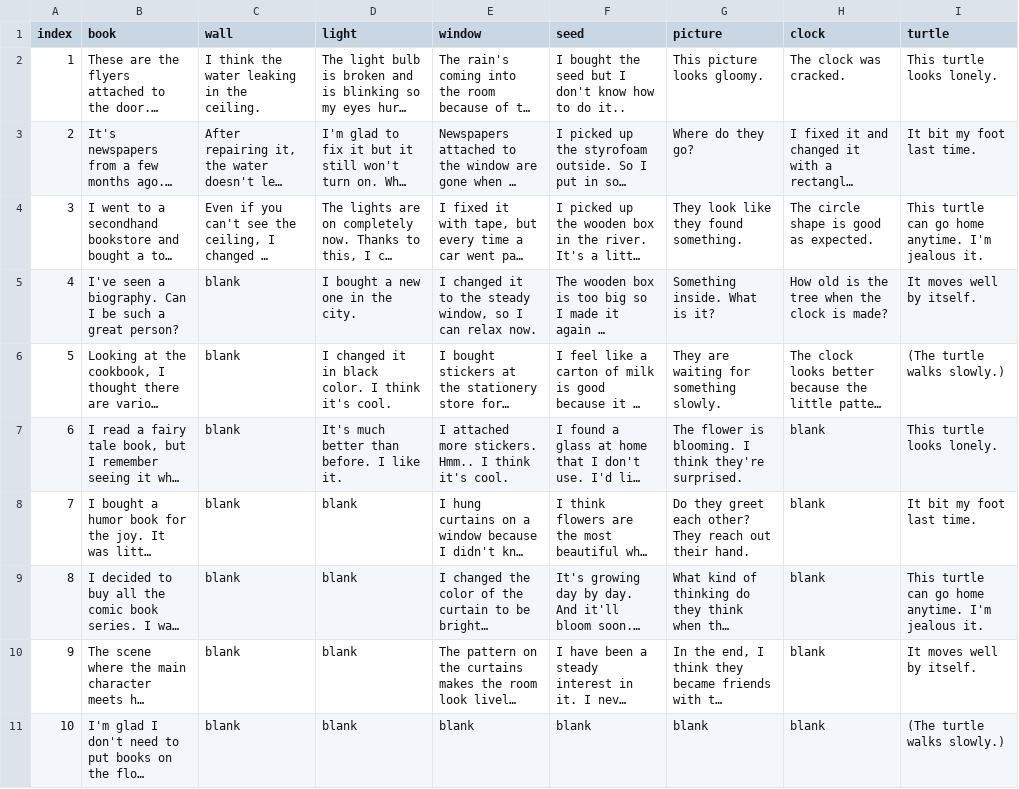
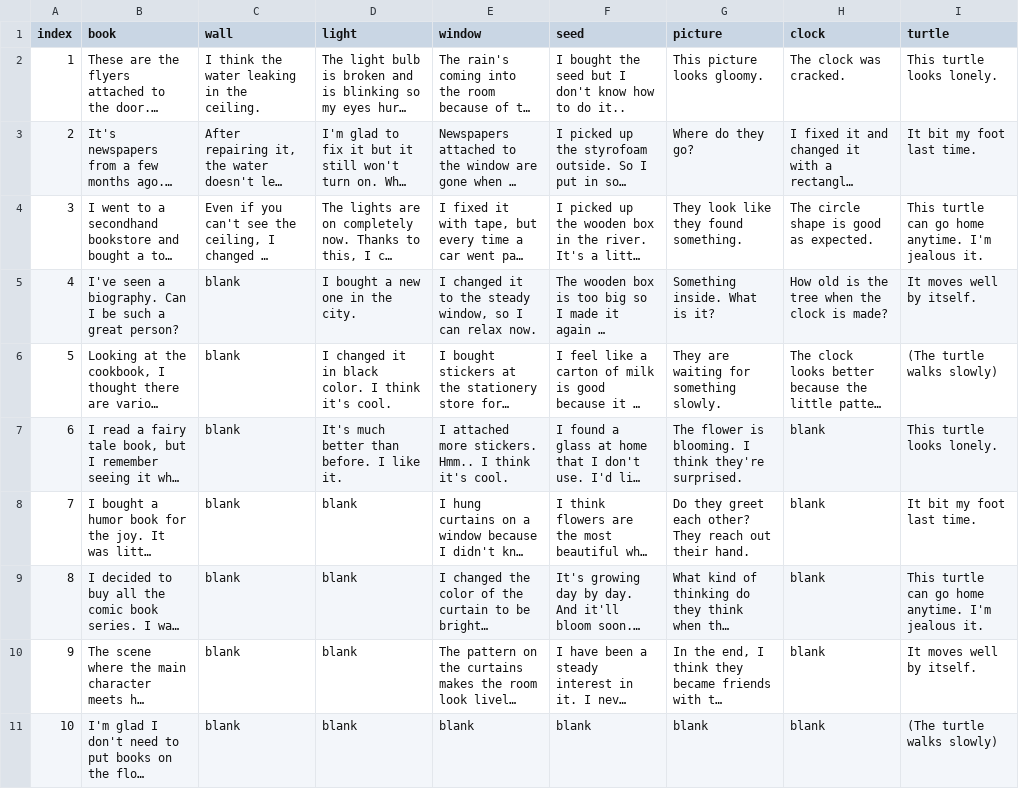
Before and after one commit to catdoglove/Rainroom_remake_global, a CSV file: CSV/talk_item.csv, drawn as a sheet; long unchanged cells end in …; the diff names each change by its address in the sheet, - before the commit and + after, or states it on an @@ line.

```diff
--- a/CSV/talk_item.csv
+++ b/CSV/talk_item.csv
-I6 (turtle): (The turtle walks slowly.)
+I6 (turtle): (The turtle walks slowly)
-I11 (turtle): (The turtle walks slowly.)
+I11 (turtle): (The turtle walks slowly)
```
Also changed, not shown: CSV/city_eat.csv, CSV/etc_park.csv, 2 other files.
